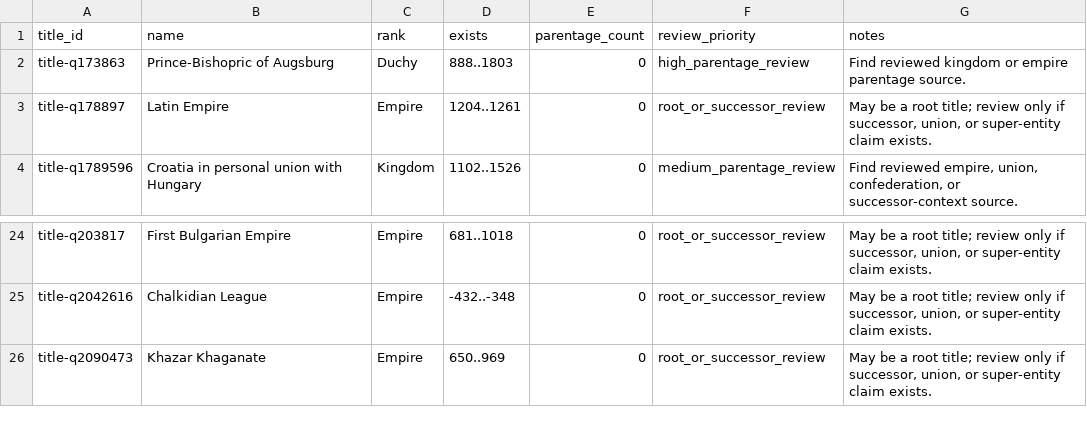
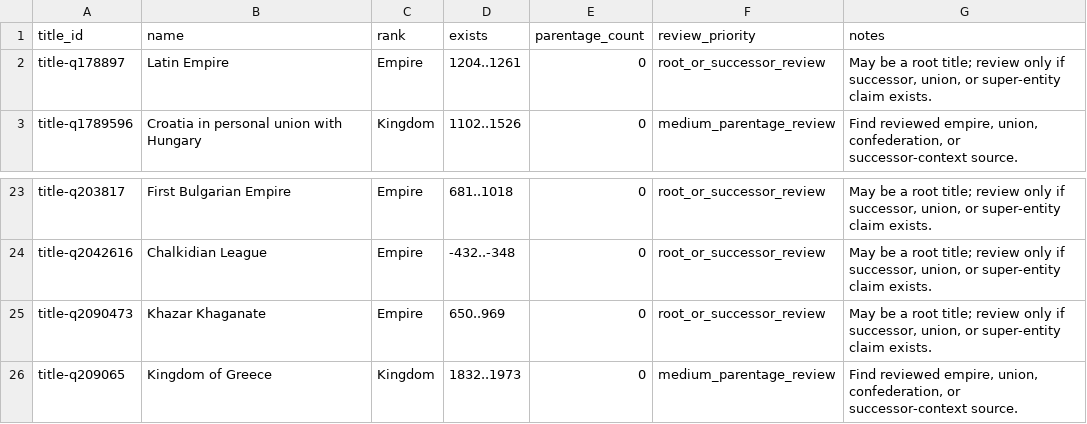
Before and after one commit to giodl73-repo/DUCHY, a TSV file: data/staging/parentage-gap-shards/batch-003.tsv, drawn as a sheet; only a part is shown, gaps mark what is left out; removed rows and columns are numbered as before the commit, all else as after; the diff names each change by its address in the sheet, - before the commit and + after, or states it on an @@ line.

```diff
--- a/data/staging/parentage-gap-shards/batch-003.tsv
+++ b/data/staging/parentage-gap-shards/batch-003.tsv
-row 2: title-q173863 | Prince-Bishopric of Augsburg | Duchy | 888..1803 | 0 | high_parentage_review | Find reviewed kingdom or empire parentage source.
+row 26: title-q209065 | Kingdom of Greece | Kingdom | 1832..1973 | 0 | medium_parentage_review | Find reviewed empire, union, confederation, or successor-context source.
```
Also changed, not shown: data/staging/parentage-gap-shards/batch-002.tsv, data/staging/parentage-gap-shards/batch-005.tsv, 27 other files.
